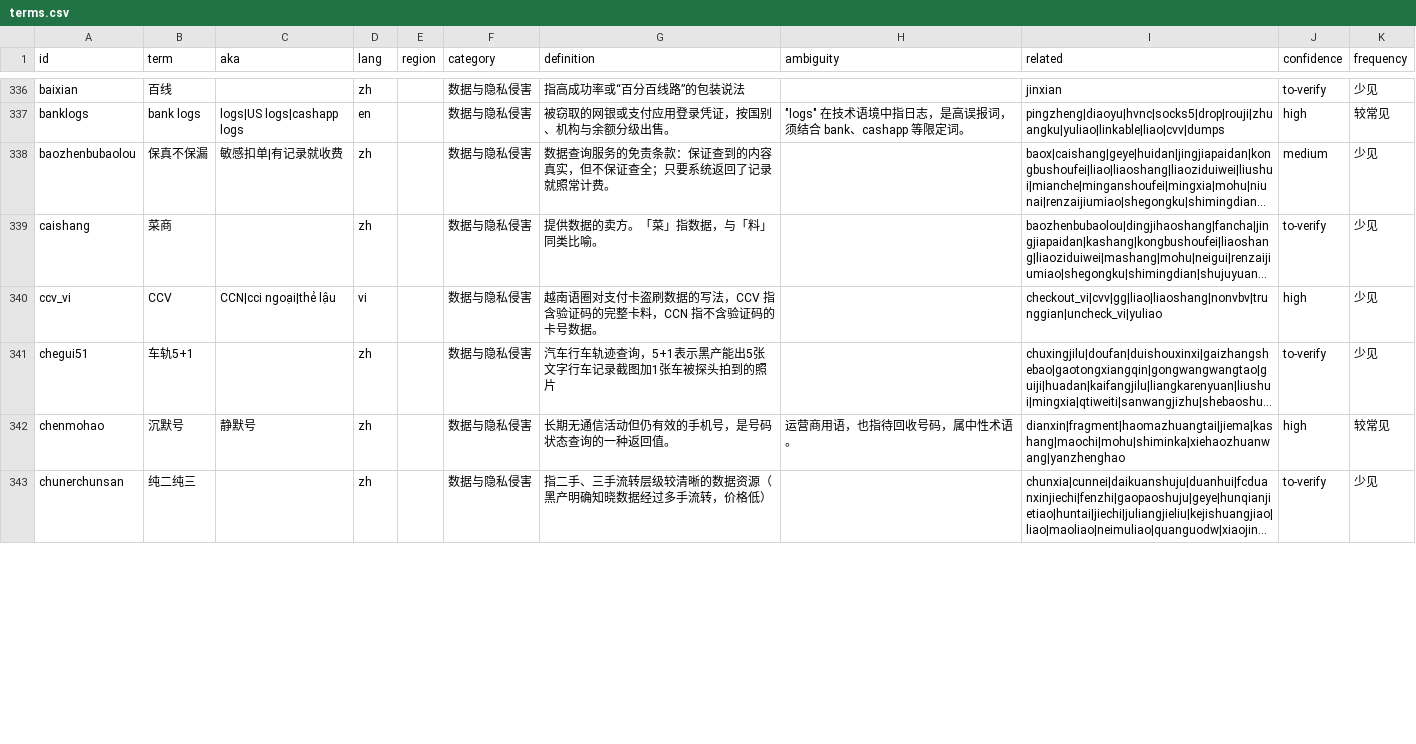
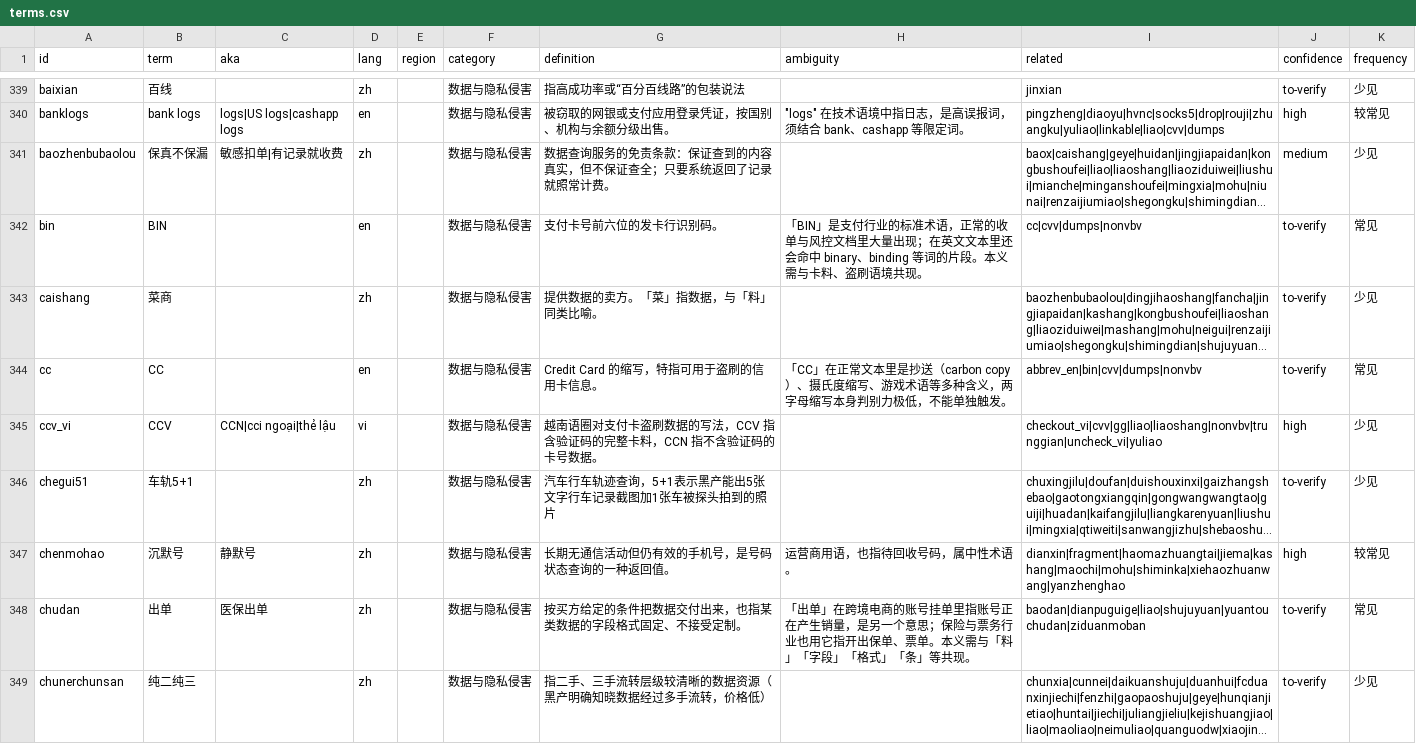
Before and after one commit to jshdcn/underground-slang-lexicon, a CSV file: dict/terms.csv, drawn as a sheet; only a part is shown, gaps mark what is left out; long unchanged cells end in …; the diff covers the shown part only; the diff names each change by its address in the sheet, - before the commit and + after, or states it on an @@ line.

```diff
--- a/dict/terms.csv
+++ b/dict/terms.csv
+row 342: bin | BIN |  | en |  | 数据与隐私侵害 | 支付卡号前六位的发卡行识别码。 | 「BIN」是支付行业的标准术语，正常的收单与风控文档里大量出现；在英文文本里还会命中 binary、binding 等词的片段。本义需与卡料、盗刷语境共现。 | cc|cvv|dumps|nonvbv | to-verify | 常见
+row 344: cc | CC |  | en |  | 数据与隐私侵害 | Credit Card 的缩写，特指可用于盗刷的信用卡信息。 | 「CC」在正常文本里是抄送（carbon copy）、摄氏度缩写、游戏术语等多种含义，两字母缩写本身判别力极低，不能单独触发。 | abbrev_en|bin|cvv|dumps|nonvbv | to-verify | 常见
+row 348: chudan | 出单 | 医保出单 | zh |  | 数据与隐私侵害 | 按买方给定的条件把数据交付出来，也指某类数据的字段格式固定、不接受定制。 | 「出单」在跨境电商的账号挂单里指账号正在产生销量，是另一个意思；保险与票务行业也用它指开出保单、票单。本义需与「料」「字段」「格式」「条」等共现。 | baodan|dianpuguige|liao|shujuyuan|yuantouchudan|ziduanmoban | to-verify | 常见
```
Also changed, not shown: 4 added rows and 39 edited cells elsewhere in this file, 8 other files.
